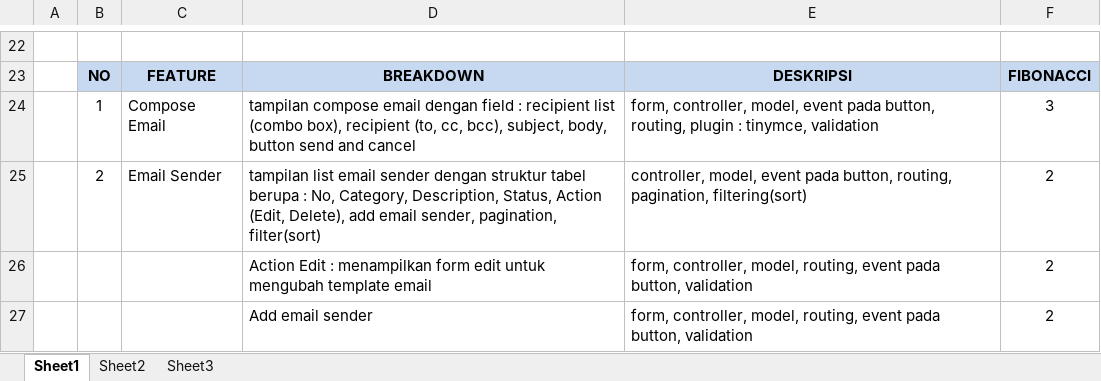
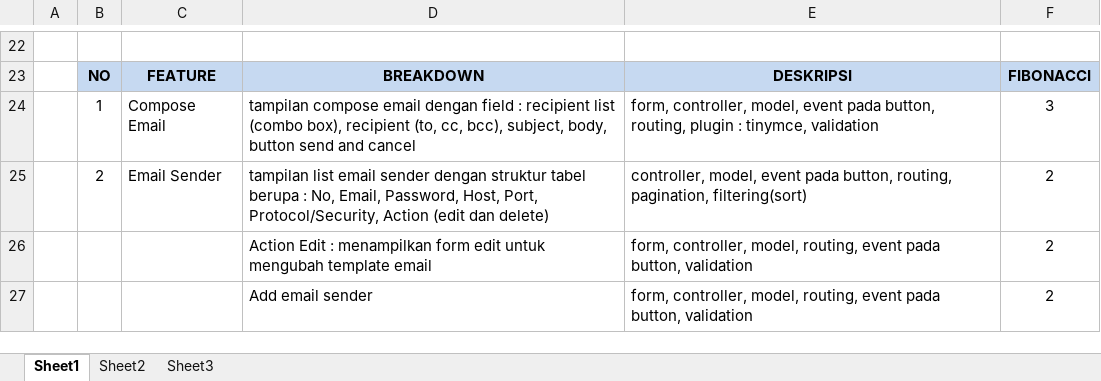
Before and after one commit to Paskaanugrah/belajarJadiPedagang, an Excel workbook: our-notes/Breakdown Notifikasi.xlsx, sheet Sheet1, drawn as a sheet; only a part is shown, gaps mark what is left out; values as stored, in another font and other column widths than the file's, no borders; the diff names each change by its address in the sheet, - before the commit and + after, or states it on an @@ line.

Commit message:
edit breakdown list rmail sender

```diff
--- a/our-notes/Breakdown Notifikasi.xlsx (sheet Sheet1)
+++ b/our-notes/Breakdown Notifikasi.xlsx (sheet Sheet1)
-D25: …: No, Category, Description, Status, Action (Edit, Delete), add email sender, pagination, filter(sort)
+D25: …: No, Email, Password, Host, Port, Protocol/Security, Action (edit dan delete)
```
